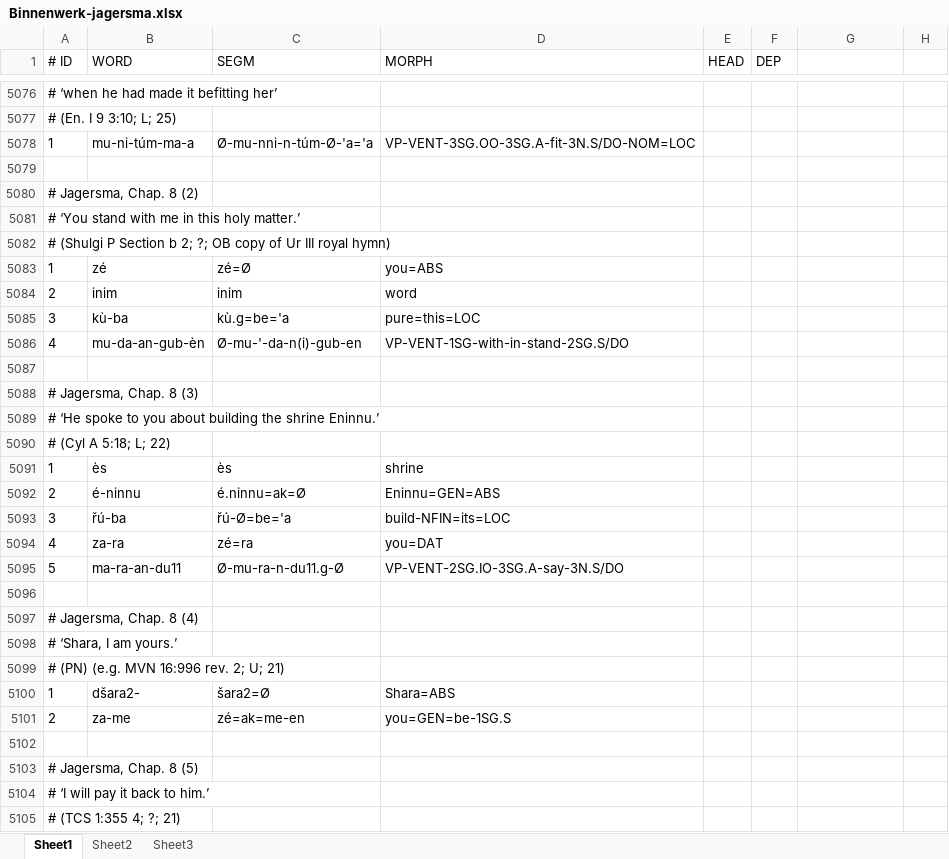
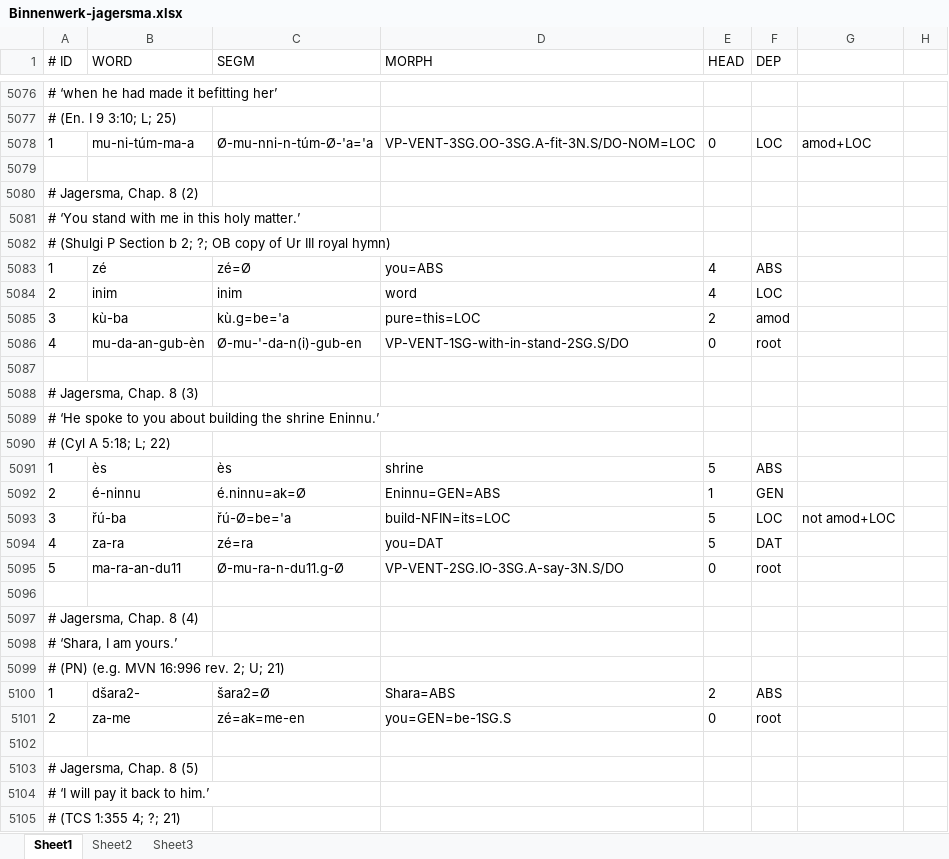
Before and after one commit to cdli-gh/mtaac_syntax_corpus, an Excel workbook: reference-data/orig/Binnenwerk-jagersma.xlsx, sheet Sheet1, drawn as a sheet; only a part is shown, gaps mark what is left out; values as stored, in another font and other column widths than the file's, no borders; the diff covers the shown part only; the diff names each change by its address in the sheet, - before the commit and + after, or states it on an @@ line.

Commit message:
until 8(87)

```diff
--- a/reference-data/orig/Binnenwerk-jagersma.xlsx (sheet Sheet1)
+++ b/reference-data/orig/Binnenwerk-jagersma.xlsx (sheet Sheet1)
-E5078 (HEAD): (empty)
+E5078 (HEAD): 0
-F5078 (DEP): (empty)
+F5078 (DEP): LOC
-G5078: (empty)
+G5078: amod+LOC
-E5083:E5084 (HEAD): (empty)
+E5083:E5084 (HEAD): 4
-F5083 (DEP): (empty)
+F5083 (DEP): ABS
-F5084 (DEP): (empty)
+F5084 (DEP): LOC
-E5085 (HEAD): (empty)
+E5085 (HEAD): 2
-F5085 (DEP): (empty)
+F5085 (DEP): amod
-E5086 (HEAD): (empty)
+E5086 (HEAD): 0
-F5086 (DEP): (empty)
+F5086 (DEP): root
-E5091 (HEAD): (empty)
+E5091 (HEAD): 5
-F5091 (DEP): (empty)
+F5091 (DEP): ABS
-E5092 (HEAD): (empty)
+E5092 (HEAD): 1
-F5092 (DEP): (empty)
+F5092 (DEP): GEN
-E5093:E5094 (HEAD): (empty)
+E5093:E5094 (HEAD): 5
-F5093 (DEP): (empty)
+F5093 (DEP): LOC
-G5093: (empty)
+G5093: not amod+LOC
-F5094 (DEP): (empty)
+F5094 (DEP): DAT
-E5095 (HEAD): (empty)
+E5095 (HEAD): 0
-F5095 (DEP): (empty)
+F5095 (DEP): root
-E5100 (HEAD): (empty)
+E5100 (HEAD): 2
-F5100 (DEP): (empty)
+F5100 (DEP): ABS
-E5101 (HEAD): (empty)
+E5101 (HEAD): 0
-F5101 (DEP): (empty)
+F5101 (DEP): root
```
Also changed, not shown: 493 edited cells elsewhere in this sheet.
